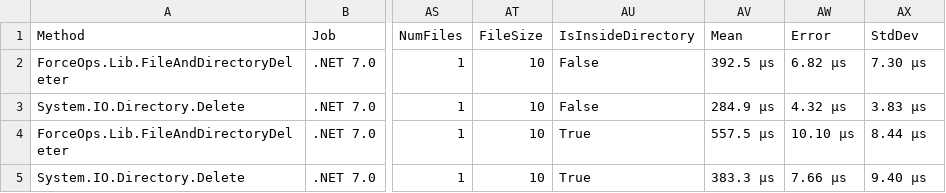
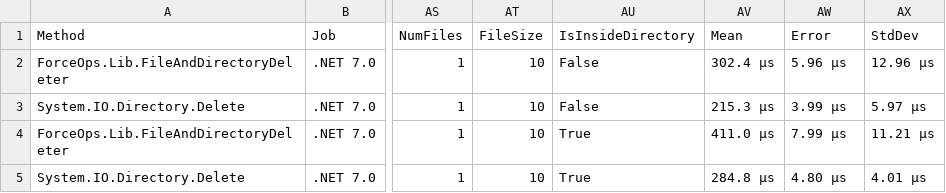
Before and after one commit to domsleee/ForceOps, a CSV file: BenchmarkDotNetResults/ForceOps.Benchmarks.FileAndDirectoryDeleterBenchmark-report.csv, drawn as a sheet; only a part is shown, gaps mark what is left out; the diff names each change by its address in the sheet, - before the commit and + after, or states it on an @@ line.

```diff
--- a/BenchmarkDotNetResults/ForceOps.Benchmarks.FileAndDirectoryDeleterBenchmark-report.csv
+++ b/BenchmarkDotNetResults/ForceOps.Benchmarks.FileAndDirectoryDeleterBenchmark-report.csv
-AV2 (Mean): 392.5 μs
+AV2 (Mean): 302.4 μs
-AW2 (Error): 6.82 μs
+AW2 (Error): 5.96 μs
-AX2 (StdDev): 7.30 μs
+AX2 (StdDev): 12.96 μs
-AV3 (Mean): 284.9 μs
+AV3 (Mean): 215.3 μs
-AW3 (Error): 4.32 μs
+AW3 (Error): 3.99 μs
-AX3 (StdDev): 3.83 μs
+AX3 (StdDev): 5.97 μs
-AV4 (Mean): 557.5 μs
+AV4 (Mean): 411.0 μs
-AW4 (Error): 10.10 μs
+AW4 (Error): 7.99 μs
-AX4 (StdDev): 8.44 μs
+AX4 (StdDev): 11.21 μs
-AV5 (Mean): 383.3 μs
+AV5 (Mean): 284.8 μs
-AW5 (Error): 7.66 μs
+AW5 (Error): 4.80 μs
-AX5 (StdDev): 9.40 μs
+AX5 (StdDev): 4.01 μs
```
Also changed, not shown: 3 other files.
